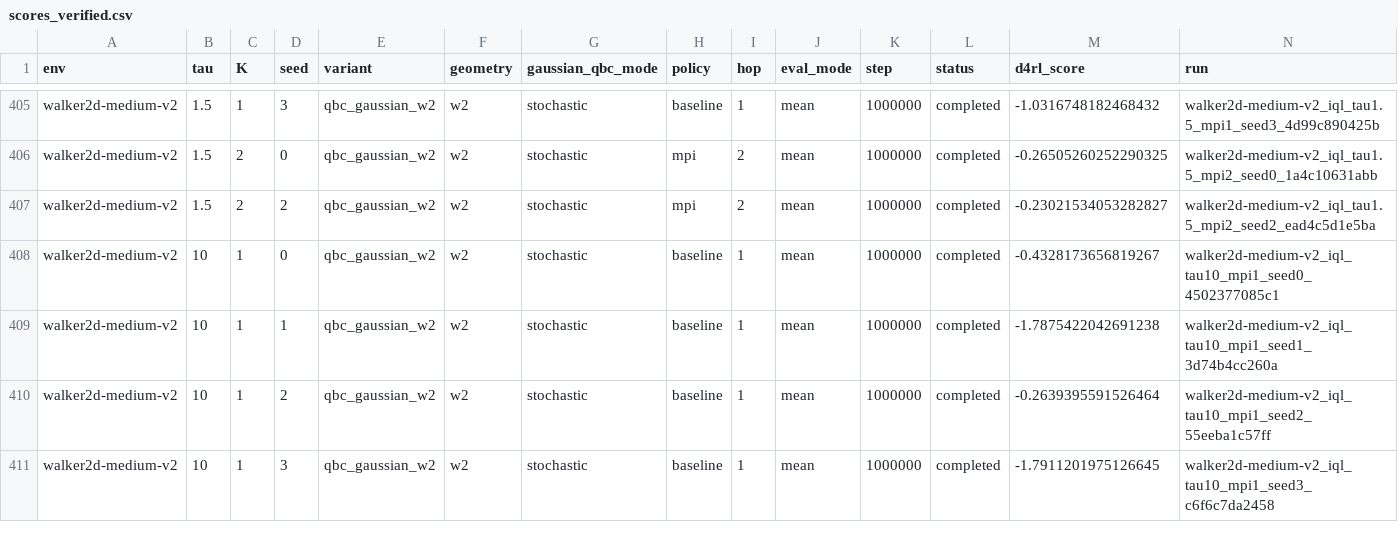
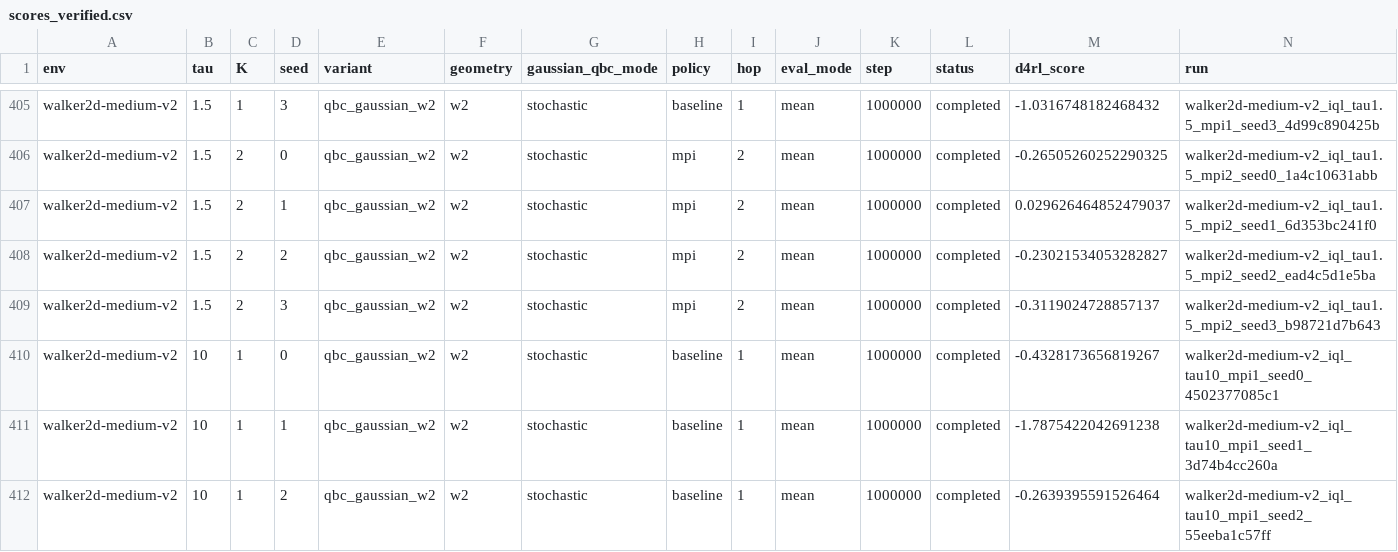
Before and after one commit to SChoish/MPI_sweep, a CSV file: sweep_results/iql_qbc_gaussian_w2_hc_walker_s0123/scores_verified.csv, drawn as a sheet; only a part is shown, gaps mark what is left out; the shorter side is filled out with more unchanged rows; rows hold the shown columns only; the diff names each change by its address in the sheet, - before the commit and + after, or states it on an @@ line.

Commit message:
Publish verified ext_csv IQL final scores

```diff
--- a/sweep_results/iql_qbc_gaussian_w2_hc_walker_s0123/scores_verified.csv
+++ b/sweep_results/iql_qbc_gaussian_w2_hc_walker_s0123/scores_verified.csv
+row 407: walker2d-medium-v2 | 1.5 | 2 | 1 | qbc_gaussian_w2 | w2 | stochastic | mpi | 2 | mean | 1000000 | completed | 0.029626464852479037 | walker2d-medium-v2_iql_tau1.5_mpi2_seed1_6d353bc241f0
+row 409: walker2d-medium-v2 | 1.5 | 2 | 3 | qbc_gaussian_w2 | w2 | stochastic | mpi | 2 | mean | 1000000 | completed | -0.3119024728857137 | walker2d-medium-v2_iql_tau1.5_mpi2_seed3_b98721d7b643
```
Also changed, not shown: 1 other file.
